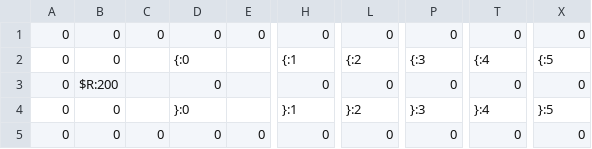
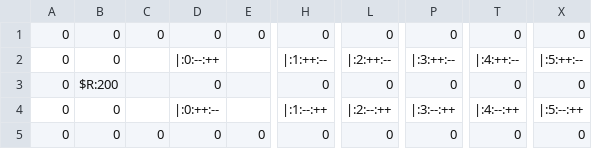
Before and after one commit to BlueCapacitor/ParadoxMaze, a CSV file: levels/set-05/level-02/5-2-map.csv, drawn as a sheet; only a part is shown, gaps mark what is left out; the diff names each change by its address in the sheet, - before the commit and + after, or states it on an @@ line.

Commit message:
Changed QDoor mechanics and added more levels to set 5

```diff
--- a/levels/set-05/level-02/5-2-map.csv
+++ b/levels/set-05/level-02/5-2-map.csv
-D2: {:0
+D2: |:0:--:++
-H2: {:1
+H2: |:1:++:--
-L2: {:2
+L2: |:2:++:--
-P2: {:3
+P2: |:3:++:--
-T2: {:4
+T2: |:4:++:--
-X2: {:5
+X2: |:5:++:--
-D4: }:0
+D4: |:0:++:--
-H4: }:1
+H4: |:1:--:++
-L4: }:2
+L4: |:2:--:++
-P4: }:3
+P4: |:3:--:++
-T4: }:4
+T4: |:4:--:++
-X4: }:5
+X4: |:5:--:++
```
Also changed, not shown: 37 other files.
